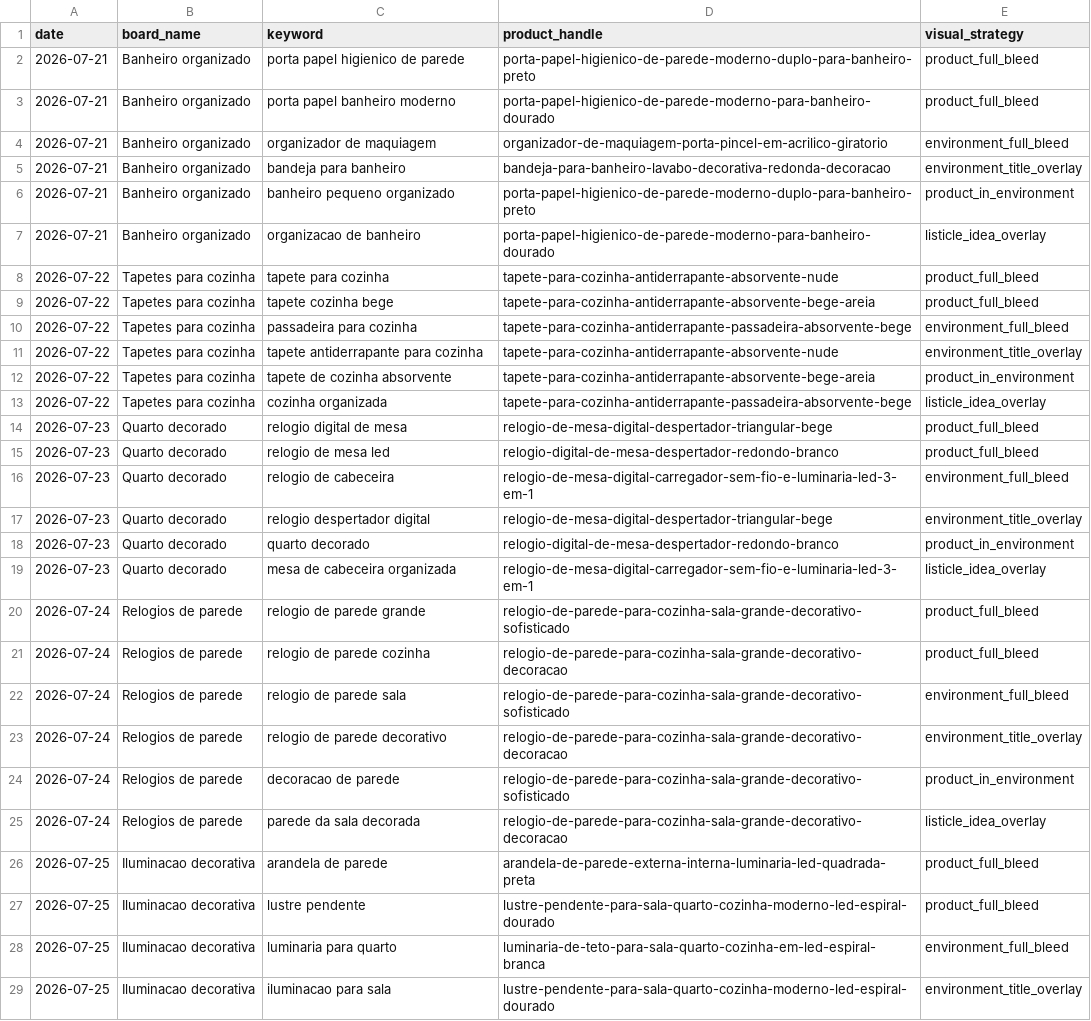
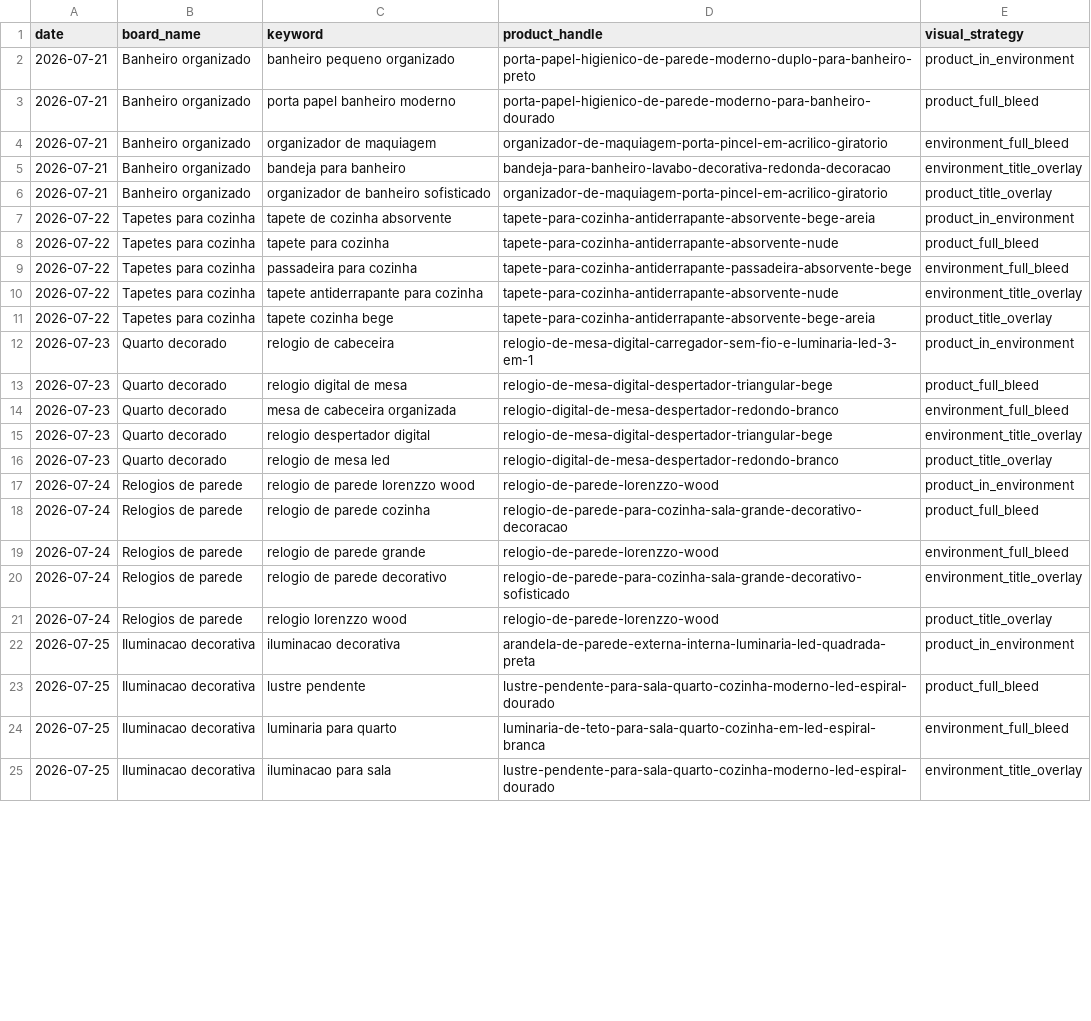
Before and after one commit to lojachiquehome-art/pinterest-automation-chiquehome, a CSV file: pinterest_automation/data/weekly_campaign_2026-07-21.csv, drawn as a sheet; only a part is shown; the diff covers the shown part only.

Commit message:
fix: improve pinterest pin rendering rules

```diff
--- a/pinterest_automation/data/weekly_campaign_2026-07-21.csv
+++ b/pinterest_automation/data/weekly_campaign_2026-07-21.csv
@@ -1,3 +1,3 @@
 date,board_name,keyword,product_handle,visual_strategy
-2026-07-21,Banheiro organizado,porta papel higienico de parede,porta-papel-higienico-de-parede-moderno-duplo-para-banheiro-preto,product_full_bleed
+2026-07-21,Banheiro organizado,banheiro pequeno organizado,porta-papel-higienico-de-parede-moderno-duplo-para-banheiro-preto,product_in_environment
 2026-07-21,Banheiro organizado,porta papel banheiro moderno,porta-papel-higienico-de-parede-moderno-para-banheiro-dourado,product_full_bleed
@@ -5,23 +5,19 @@ date,board_name,keyword,product_handle,visual_strategy
 2026-07-21,Banheiro organizado,bandeja para banheiro,bandeja-para-banheiro-lavabo-decorativa-redonda-decoracao,environment_title_overlay
-2026-07-21,Banheiro organizado,banheiro pequeno organizado,porta-papel-higienico-de-parede-moderno-duplo-para-banheiro-preto,product_in_environment
-2026-07-21,Banheiro organizado,organizacao de banheiro,porta-papel-higienico-de-parede-moderno-para-banheiro-dourado,listicle_idea_overlay
+2026-07-21,Banheiro organizado,organizador de banheiro sofisticado,organizador-de-maquiagem-porta-pincel-em-acrilico-giratorio,product_title_overlay
+2026-07-22,Tapetes para cozinha,tapete de cozinha absorvente,tapete-para-cozinha-antiderrapante-absorvente-bege-areia,product_in_environment
 2026-07-22,Tapetes para cozinha,tapete para cozinha,tapete-para-cozinha-antiderrapante-absorvente-nude,product_full_bleed
-2026-07-22,Tapetes para cozinha,tapete cozinha bege,tapete-para-cozinha-antiderrapante-absorvente-bege-areia,product_full_bleed
 2026-07-22,Tapetes para cozinha,passadeira para cozinha,tapete-para-cozinha-antiderrapante-passadeira-absorvente-bege,environment_full_bleed
 2026-07-22,Tapetes para cozinha,tapete antiderrapante para cozinha,tapete-para-cozinha-antiderrapante-absorvente-nude,environment_title_overlay
-2026-07-22,Tapetes para cozinha,tapete de cozinha absorvente,tapete-para-cozinha-antiderrapante-absorvente-bege-areia,product_in_environment
-2026-07-22,Tapetes para cozinha,cozinha organizada,tapete-para-cozinha-antiderrapante-passadeira-absorvente-bege,listicle_idea_overlay
+2026-07-22,Tapetes para cozinha,tapete cozinha bege,tapete-para-cozinha-antiderrapante-absorvente-bege-areia,product_title_overlay
+2026-07-23,Quarto decorado,relogio de cabeceira,relogio-de-mesa-digital-carregador-sem-fio-e-luminaria-led-3-em-1,product_in_environment
 2026-07-23,Quarto decorado,relogio digital de mesa,relogio-de-mesa-digital-despertador-triangular-bege,product_full_bleed
-2026-07-23,Quarto decorado,relogio de mesa led,relogio-digital-de-mesa-despertador-redondo-branco,product_full_bleed
-2026-07-23,Quarto decorado,relogio de cabeceira,relogio-de-mesa-digital-carregador-sem-fio-e-luminaria-led-3-em-1,environment_full_bleed
+2026-07-23,Quarto decorado,mesa de cabeceira organizada,relogio-digital-de-mesa-despertador-redondo-branco,environment_full_bleed
 2026-07-23,Quarto decorado,relogio despertador digital,relogio-de-mesa-digital-despertador-triangular-bege,environment_title_overlay
-2026-07-23,Quarto decorado,quarto decorado,relogio-digital-de-mesa-despertador-redondo-branco,product_in_environment
-2026-07-23,Quarto decorado,mesa de cabeceira organizada,relogio-de-mesa-digital-carregador-sem-fio-e-luminaria-led-3-em-1,listicle_idea_overlay
-2026-07-24,Relogios de parede,relogio de parede grande,relogio-de-parede-para-cozinha-sala-grande-decorativo-sofisticado,product_full_bleed
+2026-07-23,Quarto decorado,relogio de mesa led,relogio-digital-de-mesa-despertador-redondo-branco,product_title_overlay
+2026-07-24,Relogios de parede,relogio de parede lorenzzo wood,relogio-de-parede-lorenzzo-wood,product_in_environment
 2026-07-24,Relogios de parede,relogio de parede cozinha,relogio-de-parede-para-cozinha-sala-grande-decorativo-decoracao,product_full_bleed
-2026-07-24,Relogios de parede,relogio de parede sala,relogio-de-parede-para-cozinha-sala-grande-decorativo-sofisticado,environment_full_bleed
-2026-07-24,Relogios de parede,relogio de parede decorativo,relogio-de-parede-para-cozinha-sala-grande-decorativo-decoracao,environment_title_overlay
-2026-07-24,Relogios de parede,decoracao de parede,relogio-de-parede-para-cozinha-sala-grande-decorativo-sofisticado,product_in_environment
-2026-07-24,Relogios de parede,parede da sala decorada,relogio-de-parede-para-cozinha-sala-grande-decorativo-decoracao,listicle_idea_overlay
-2026-07-25,Iluminacao decorativa,arandela de parede,arandela-de-parede-externa-interna-luminaria-led-quadrada-preta,product_full_bleed
+2026-07-24,Relogios de parede,relogio de parede grande,relogio-de-parede-lorenzzo-wood,environment_full_bleed
+2026-07-24,Relogios de parede,relogio de parede decorativo,relogio-de-parede-para-cozinha-sala-grande-decorativo-sofisticado,environment_title_overlay
+2026-07-24,Relogios de parede,relogio lorenzzo wood,relogio-de-parede-lorenzzo-wood,product_title_overlay
+2026-07-25,Iluminacao decorativa,iluminacao decorativa,arandela-de-parede-externa-interna-luminaria-led-quadrada-preta,product_in_environment
 2026-07-25,Iluminacao decorativa,lustre pendente,lustre-pendente-para-sala-quarto-cozinha-moderno-led-espiral-dourado,product_full_bleed
```
Also changed, not shown: 2 removed rows, 1 moved row and 2 edited cells elsewhere in this file, pinterest_automation/data/products_seed.csv, 4 other files.
